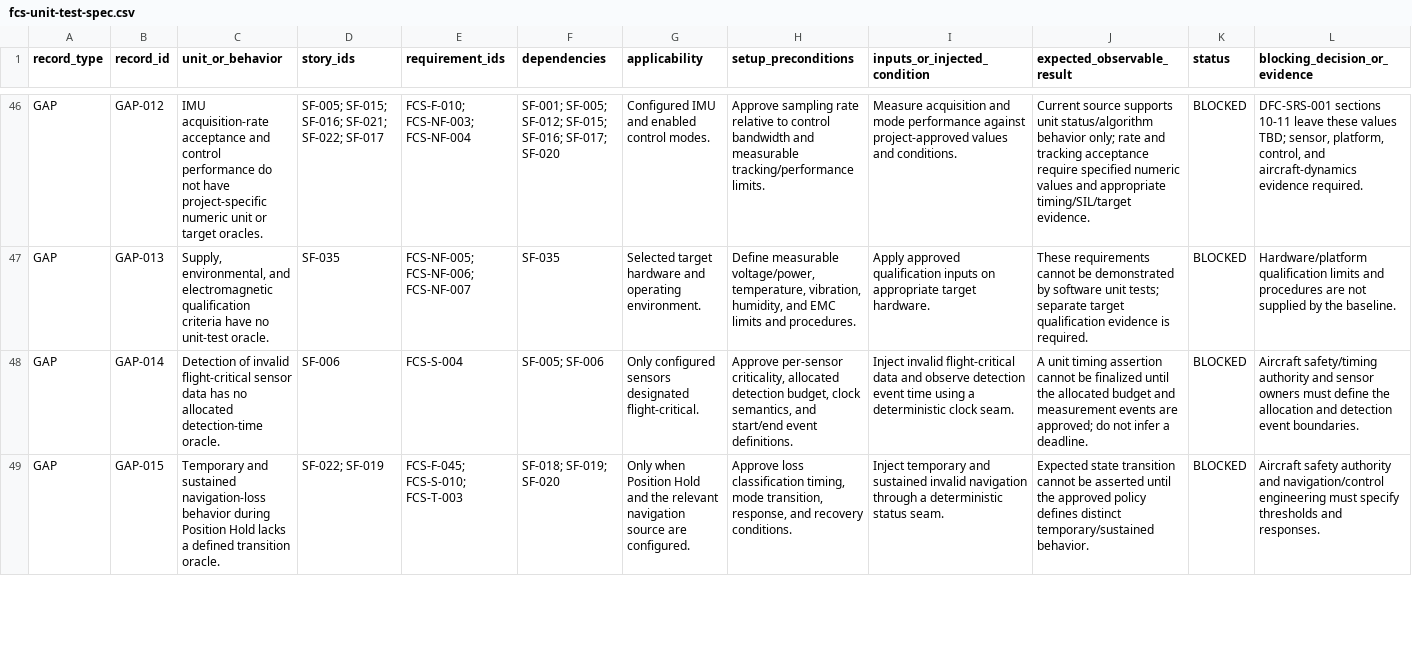
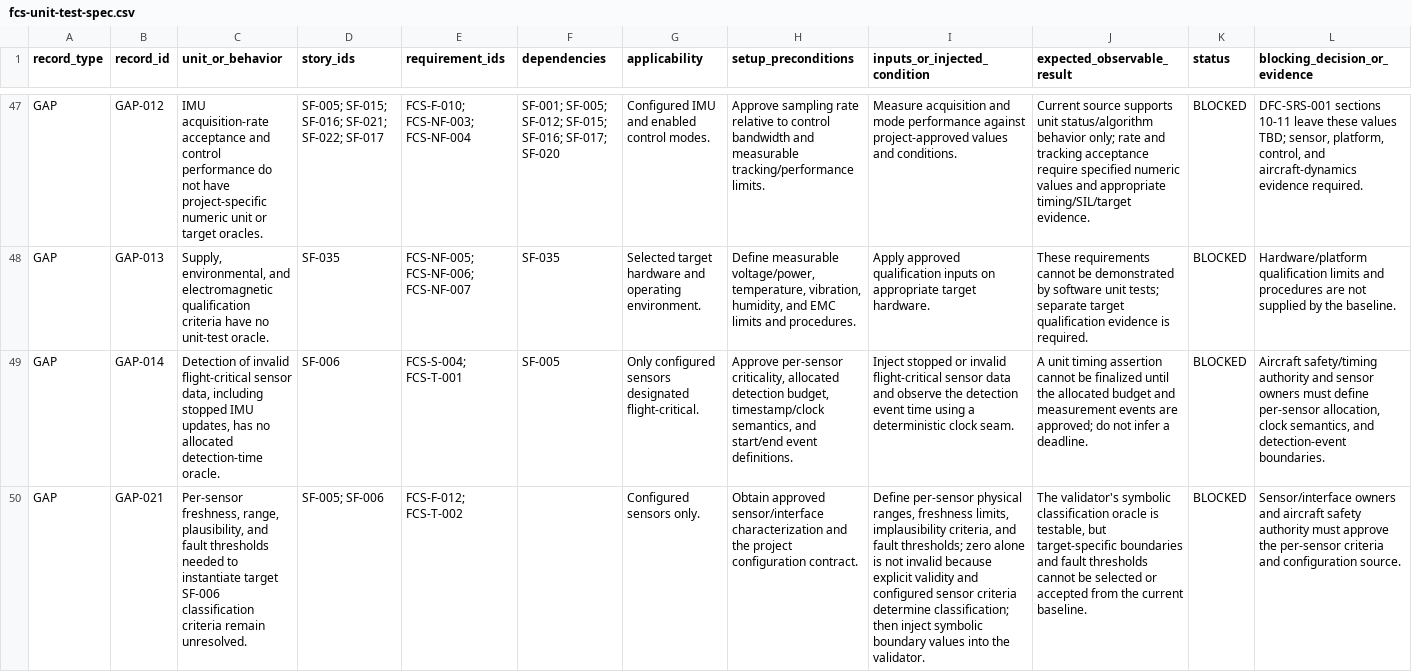
Before and after one commit to non-lal5cob/AI_L2_Training, a CSV file: docs/fcs-unit-test-spec.csv, drawn as a sheet; only a part is shown, gaps mark what is left out; the shorter side is filled out with more unchanged rows; addresses are those after the commit; rows hold the shown columns only; the diff covers the shown part only; the diff names each change by its address in the sheet, - before the commit and + after, or states it on an @@ line.

```diff
--- a/docs/fcs-unit-test-spec.csv
+++ b/docs/fcs-unit-test-spec.csv
-C49 (unit_or_behavior): …flight-critical sensor data has no…
+C49 (unit_or_behavior): …flight-critical sensor data, including stopped IMU updates, has no…
-E49 (requirement_ids): FCS-S-004
+E49 (requirement_ids): FCS-S-004; FCS-T-001
-F49 (dependencies): SF-005; SF-006
+F49 (dependencies): SF-005
-H49 (setup_preconditions): …detection budget, clock semantics, and…
+H49 (setup_preconditions): …detection budget, timestamp/clock semantics, and…
-I49 (inputs_or_injected_condition): Inject invalid flight-critical data and observe detection event…
+I49 (inputs_or_injected_condition): Inject stopped or invalid flight-critical sensor data and observe the detection event…
-L49 (blocking_decision_or_evidence): …must define the allocation and detection event boundaries.
+L49 (blocking_decision_or_evidence): …must define per-sensor allocation, clock semantics, and detection-event boundaries.
+row 50: GAP | GAP-021 | Per-sensor freshness, range, plausibility, and fault thresholds needed to instantiate target SF-006 classification criteria remain unresolved. | SF-005; SF-006 | FCS-F-012; FCS-T-002 |  | Configured sensors only. | Obtain approved sensor/interface characterization and the project configuration contract. | Define per-sensor physical ranges, freshness limits, implausibility criteria, and fault thresholds; zero alone is not invalid because explicit validity and configured sensor criteria determine classification; then inject symbolic boundary values into the validator. | The validator's symbolic classification oracle is testable, but target-specific boundaries and fault thresholds cannot be selected or accepted from the current baseline. | BLOCKED | Sensor/interface owners and aircraft safety authority must approve the per-sensor criteria and configuration source.
```
Also changed, not shown: 3 added rows and 36 edited cells elsewhere in this file, 2 other files.
